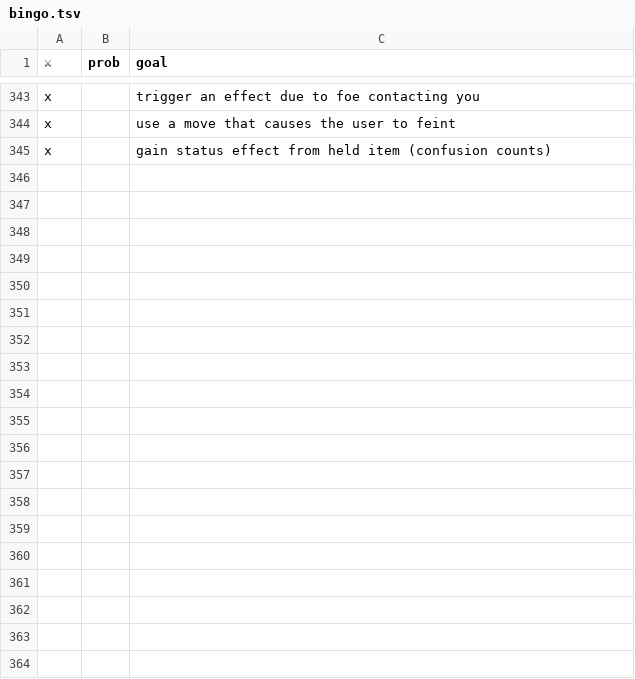
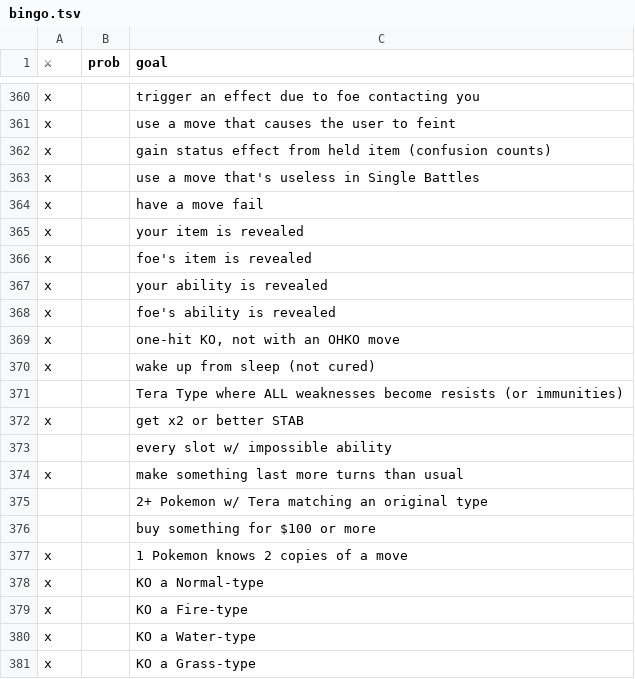
Before and after one commit to RuoyaY/roguelike-showdown, a TSV file: bingo.tsv, drawn as a sheet; only a part is shown, gaps mark what is left out; the diff covers the shown part only; the diff names each change by its address in the sheet, - before the commit and + after, or states it on an @@ line.

```diff
--- a/bingo.tsv
+++ b/bingo.tsv
+row 363: x |  | use a move that's useless in Single Battles
+row 364: x |  | have a move fail
+row 365: x |  | your item is revealed
+row 366: x |  | foe's item is revealed
+row 367: x |  | your ability is revealed
+row 368: x |  | foe's ability is revealed
+row 369: x |  | one-hit KO, not with an OHKO move
+row 370: x |  | wake up from sleep (not cured)
+row 371:  |  | Tera Type where ALL weaknesses become resists (or immunities)
+row 372: x |  | get x2 or better STAB
+row 373:  |  | every slot w/ impossible ability
+row 374: x |  | make something last more turns than usual
+row 375:  |  | 2+ Pokemon w/ Tera matching an original type
+row 376:  |  | buy something for $100 or more
+row 377: x |  | 1 Pokemon knows 2 copies of a move
+row 378: x |  | KO a Normal-type
+row 379: x |  | KO a Fire-type
+row 380: x |  | KO a Water-type
+row 381: x |  | KO a Grass-type
```
Also changed, not shown: 35 added rows, 1 moved row and 7 edited cells elsewhere in this file, items.tsv.
